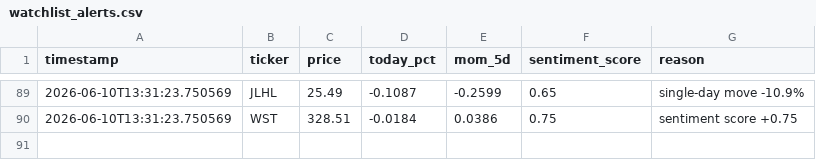
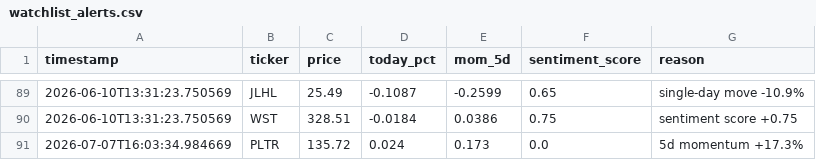
Before and after one commit to Tyler-Morton/BeatTheComp, a CSV file: watchlist_alerts.csv, drawn as a sheet; only a part is shown, gaps mark what is left out.

```diff
--- a/watchlist_alerts.csv
+++ b/watchlist_alerts.csv
@@ -90 +90,2 @@ timestamp,ticker,price,today_pct,mom_5d,sentiment_score,reason
 2026-06-10T13:31:23.750569,WST,328.51,-0.0184,0.0386,0.75,sentiment score +0.75
+2026-07-07T16:03:34.984669,PLTR,135.72,0.024,0.173,0.0,5d momentum +17.3%
```
Also changed, not shown: daily_log.csv, regime_log.csv, 3 other files.
